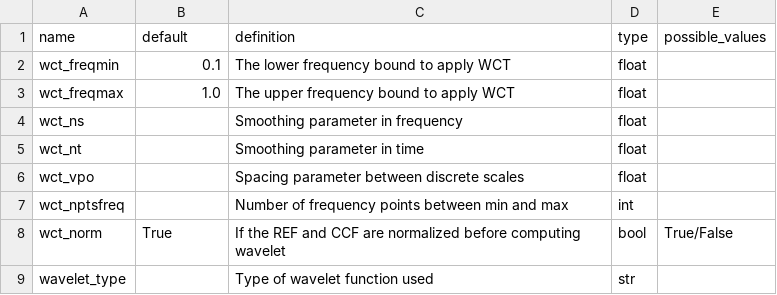
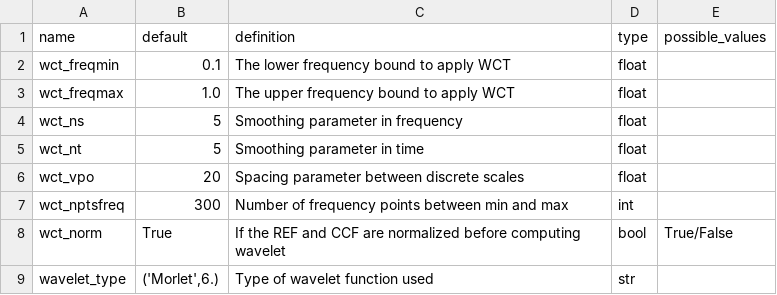
Before and after one commit to ROBelgium/MSNoise, a CSV file: msnoise/config/config_wavelet.csv, drawn as a sheet.

Commit message:
small fix for missing defaults (removed by the getattr removal)

```diff
--- a/msnoise/config/config_wavelet.csv
+++ b/msnoise/config/config_wavelet.csv
@@ -3,7 +3,7 @@ wct_freqmin,0.1,The lower frequency bound to apply WCT,float,
 wct_freqmax,1.0,The upper frequency bound to apply WCT,float,
-wct_ns,,Smoothing parameter in frequency,float,
-wct_nt,,Smoothing parameter in time,float,
-wct_vpo,,Spacing parameter between discrete scales,float,
-wct_nptsfreq,,Number of frequency points between min and max,int,
+wct_ns,5,Smoothing parameter in frequency,float,
+wct_nt,5,Smoothing parameter in time,float,
+wct_vpo,20,Spacing parameter between discrete scales,float,
+wct_nptsfreq,300,Number of frequency points between min and max,int,
 wct_norm,True,If the REF and CCF are normalized before computing wavelet,bool,True/False
-wavelet_type,,Type of wavelet function used,str,
+wavelet_type,"('Morlet',6.)",Type of wavelet function used,str,
```
Also changed, not shown: 1 other file.
